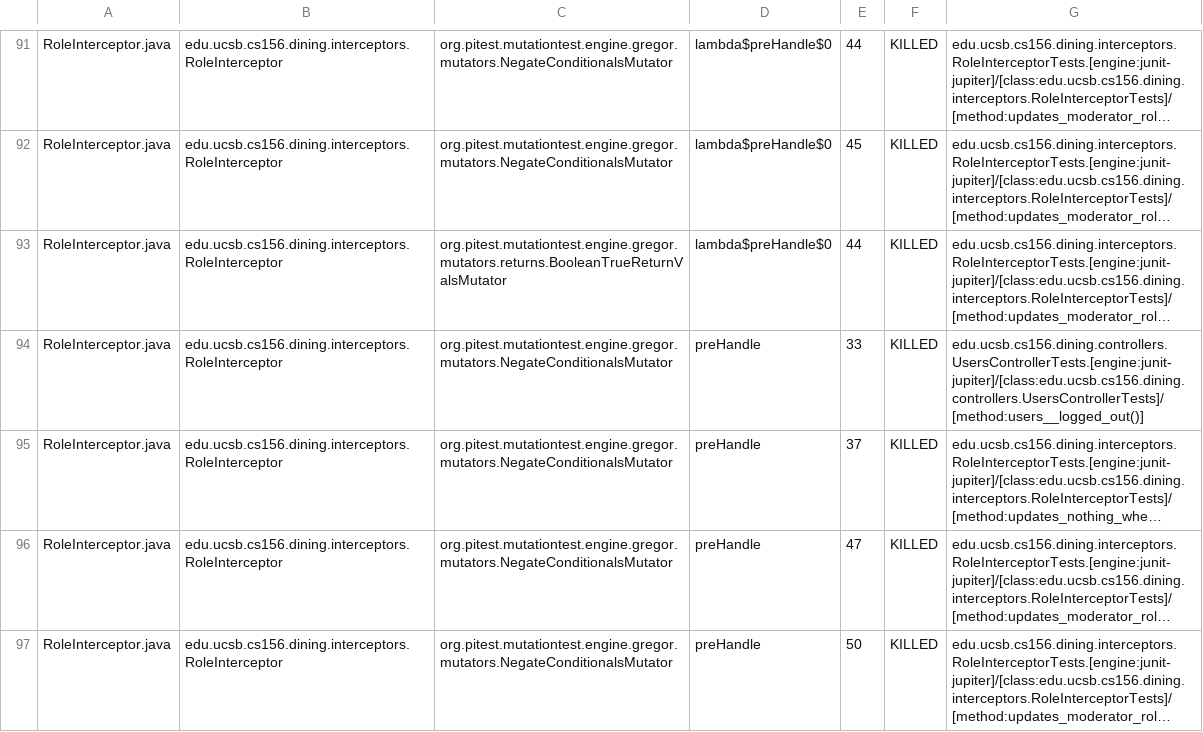
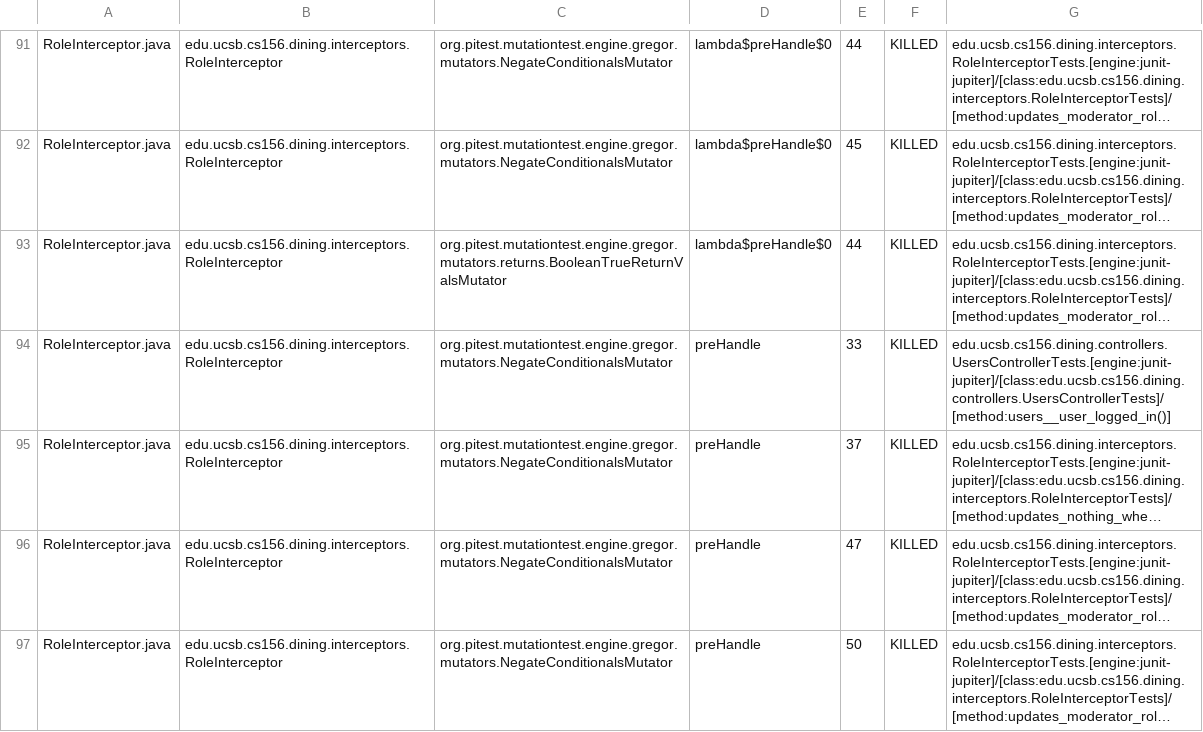
Before and after one commit to ucsb-cs156/proj-dining, a CSV file: prs/126/pitest/mutations.csv, drawn as a sheet; only a part is shown, gaps mark what is left out; long unchanged cells end in …; the diff covers the shown part only; the diff names each change by its address in the sheet, - before the commit and + after, or states it on an @@ line.

Commit message:
Deploying to gh-pages from @ ucsb-cs156/proj-dining@b34683f0c2fa7974bc1784cc31ea0f1fe082da1e 🚀

```diff
--- a/prs/126/pitest/mutations.csv
+++ b/prs/126/pitest/mutations.csv
-G94: edu.ucsb.cs156.dining.controllers.UsersControllerTests.[engine:junit-jupiter]/[class:edu.ucsb.cs156.dining.controllers.UsersControllerTests]/[method:users__logged_out()]
+G94: edu.ucsb.cs156.dining.controllers.UsersControllerTests.[engine:junit-jupiter]/[class:edu.ucsb.cs156.dining.controllers.UsersControllerTests]/[method:users__user_logged_in()]
```
Also changed, not shown: 24 edited cells elsewhere in this file, 20 other files.
